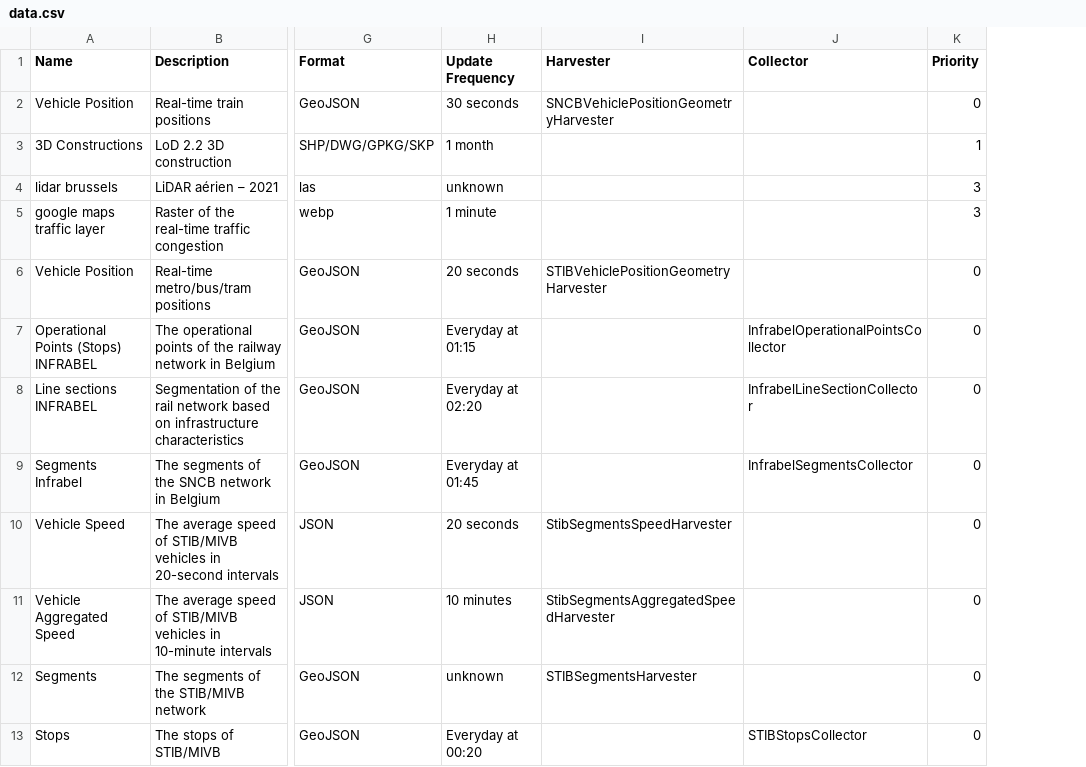
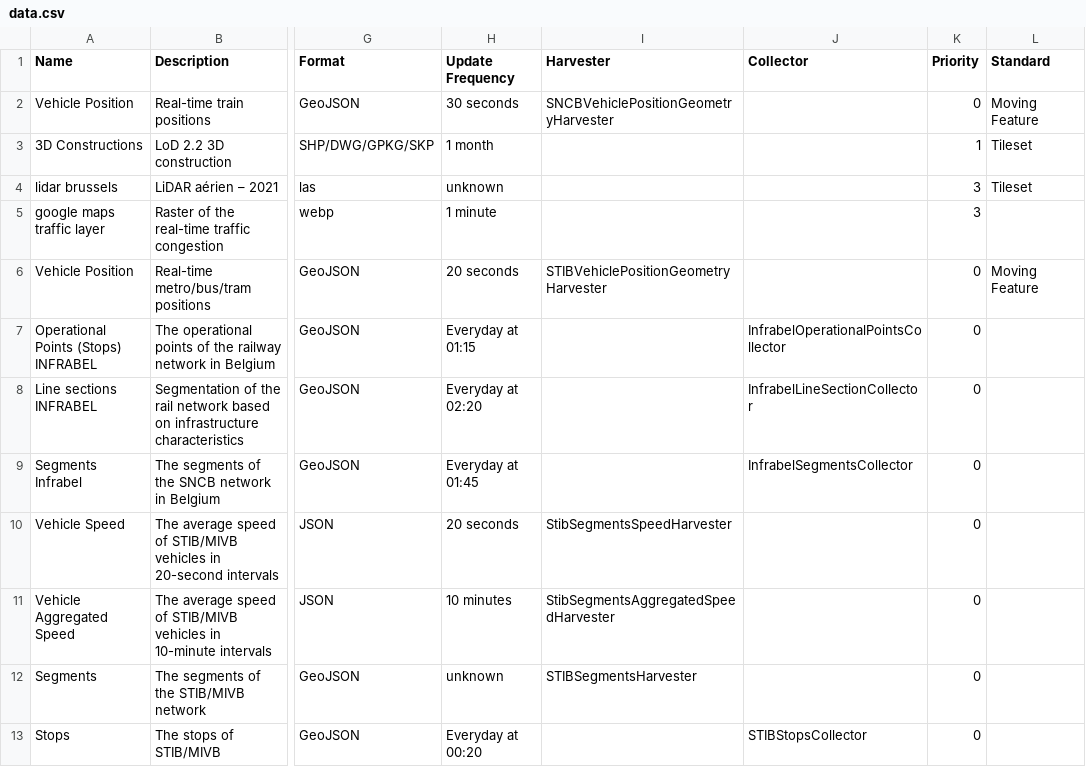
Before and after one commit to FARI-brussels/digital-twin-progress-tracker, a CSV file: data.csv, drawn as a sheet; only a part is shown, gaps mark what is left out; the diff names each change by its address in the sheet, - before the commit and + after, or states it on an @@ line.

Commit message:
standard

```diff
--- a/data.csv
+++ b/data.csv
+column L (Standard), rows 2-6: Moving Feature | Tileset | Tileset |  | Moving Feature
```
Also changed, not shown: 1 other file.
